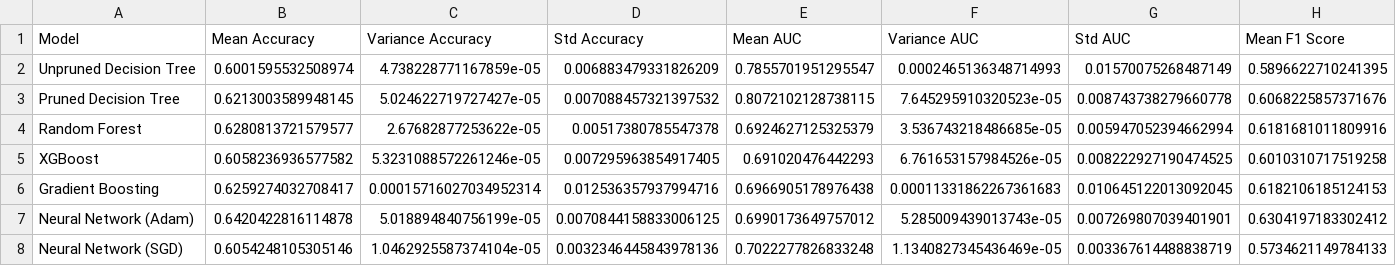
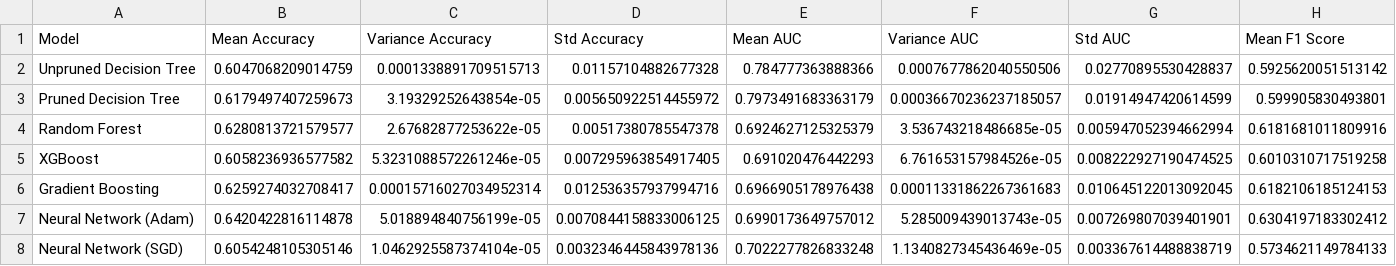
Before and after one commit to yinmingjiushang/math5836-ass3, a CSV file: results/q_a/model_results.csv, drawn as a sheet; only a part is shown; the diff covers the shown part only; the diff names each change by its address in the sheet, - before the commit and + after, or states it on an @@ line.

```diff
--- a/results/q_a/model_results.csv
+++ b/results/q_a/model_results.csv
-B2 (Mean Accuracy): 0.6001595532508974
+B2 (Mean Accuracy): 0.6047068209014759
-C2 (Variance Accuracy): 4.738228771167859e-05
+C2 (Variance Accuracy): 0.0001338891709515713
-D2 (Std Accuracy): 0.006883479331826209
+D2 (Std Accuracy): 0.01157104882677328
-E2 (Mean AUC): 0.7855701951295547
+E2 (Mean AUC): 0.784777363888366
-F2 (Variance AUC): 0.0002465136348714993
+F2 (Variance AUC): 0.0007677862040550506
-G2 (Std AUC): 0.01570075268487149
+G2 (Std AUC): 0.02770895530428837
-H2 (Mean F1 Score): 0.5896622710241395
+H2 (Mean F1 Score): 0.5925620051513142
-B3 (Mean Accuracy): 0.6213003589948145
+B3 (Mean Accuracy): 0.6179497407259673
-C3 (Variance Accuracy): 5.024622719727427e-05
+C3 (Variance Accuracy): 3.19329252643854e-05
-D3 (Std Accuracy): 0.007088457321397532
+D3 (Std Accuracy): 0.005650922514455972
-E3 (Mean AUC): 0.8072102128738115
+E3 (Mean AUC): 0.7973491683363179
-F3 (Variance AUC): 7.645295910320523e-05
+F3 (Variance AUC): 0.00036670236237185057
-G3 (Std AUC): 0.008743738279660778
+G3 (Std AUC): 0.01914947420614599
-H3 (Mean F1 Score): 0.6068225857371676
+H3 (Mean F1 Score): 0.599905830493801
```
Also changed, not shown: 4 edited cells elsewhere in this file, out/q_a/visualizations/summary_statistics.csv, results/q_a/best_model_results.csv, 22 other files.
